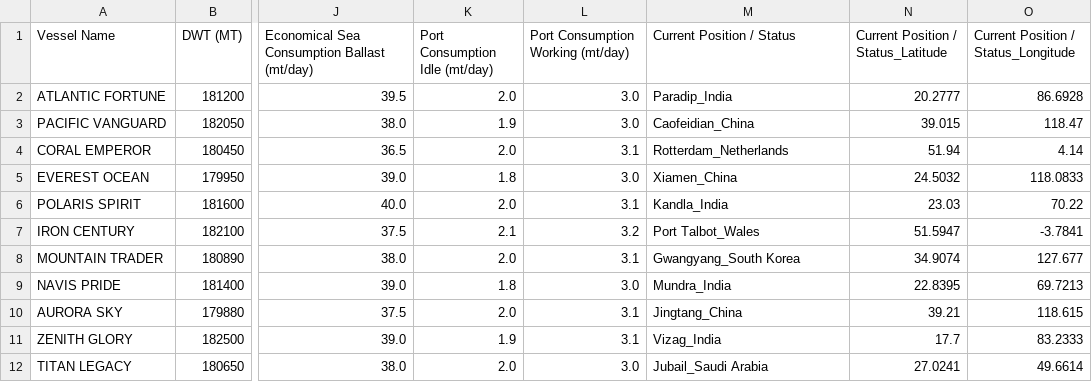
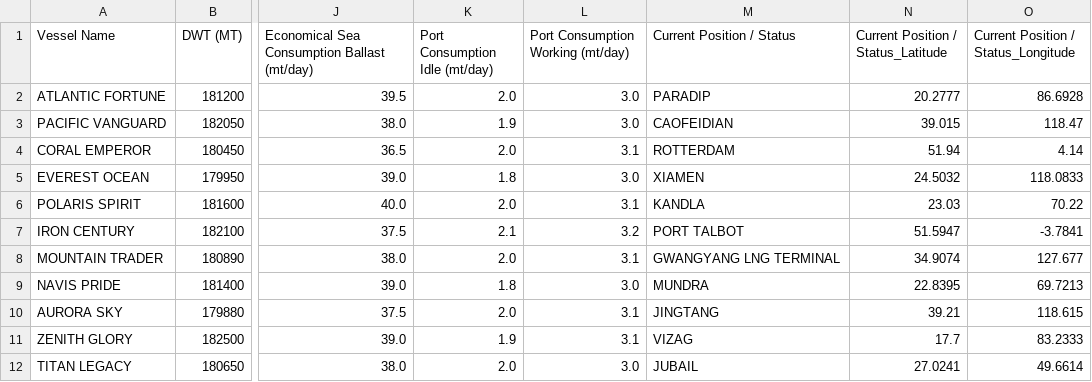
Before and after one commit to royzhack/cargill-hackathon, a CSV file: data/Market_Vessels_Formatted.csv, drawn as a sheet; only a part is shown, gaps mark what is left out; the diff names each change by its address in the sheet, - before the commit and + after, or states it on an @@ line.

```diff
--- a/data/Market_Vessels_Formatted.csv
+++ b/data/Market_Vessels_Formatted.csv
-M2 (Current Position / Status): Paradip_India
+M2 (Current Position / Status): PARADIP
-M3 (Current Position / Status): Caofeidian_China
+M3 (Current Position / Status): CAOFEIDIAN
-M4 (Current Position / Status): Rotterdam_Netherlands
+M4 (Current Position / Status): ROTTERDAM
-M5 (Current Position / Status): Xiamen_China
+M5 (Current Position / Status): XIAMEN
-M6 (Current Position / Status): Kandla_India
+M6 (Current Position / Status): KANDLA
-M7 (Current Position / Status): Port Talbot_Wales
+M7 (Current Position / Status): PORT TALBOT
-M8 (Current Position / Status): Gwangyang_South Korea
+M8 (Current Position / Status): GWANGYANG LNG TERMINAL
-M9 (Current Position / Status): Mundra_India
+M9 (Current Position / Status): MUNDRA
-M10 (Current Position / Status): Jingtang_China
+M10 (Current Position / Status): JINGTANG
-M11 (Current Position / Status): Vizag_India
+M11 (Current Position / Status): VIZAG
-M12 (Current Position / Status): Jubail_Saudi Arabia
+M12 (Current Position / Status): JUBAIL
```
Also changed, not shown: data/Cargill_Capesize_Vessels.csv, data/Cargill_Committed_Cargoes_Structured.csv, 5 other files.
